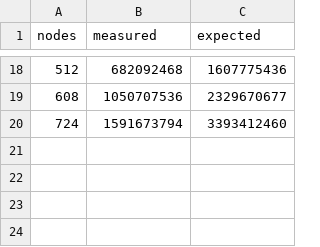
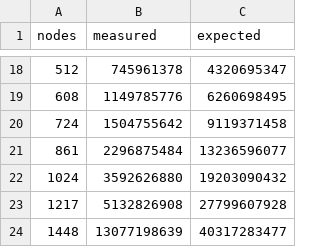
Before and after one commit to dwalend/Disentangle, a CSV file: benchmark/results/v0.1.2/t2.micro/parDijkstra.csv, drawn as a sheet; only a part is shown, gaps mark what is left out; the diff covers the shown part only.

Commit message:
More t2.micro results

```diff
--- a/benchmark/results/v0.1.2/t2.micro/parDijkstra.csv
+++ b/benchmark/results/v0.1.2/t2.micro/parDijkstra.csv
@@ -18,3 +18,7 @@ nodes,measured,expected
-512,682092468,1607775436
-608,1050707536,2329670677
-724,1591673794,3393412460
+512,745961378,4320695347
+608,1149785776,6260698495
+724,1504755642,9119371458
+861,2296875484,13236596077
+1024,3592626880,19203090432
+1217,5132826908,27799607928
+1448,13077198639,40317283477
```
Also changed, not shown: 32 edited cells elsewhere in this file, 1 other file.
